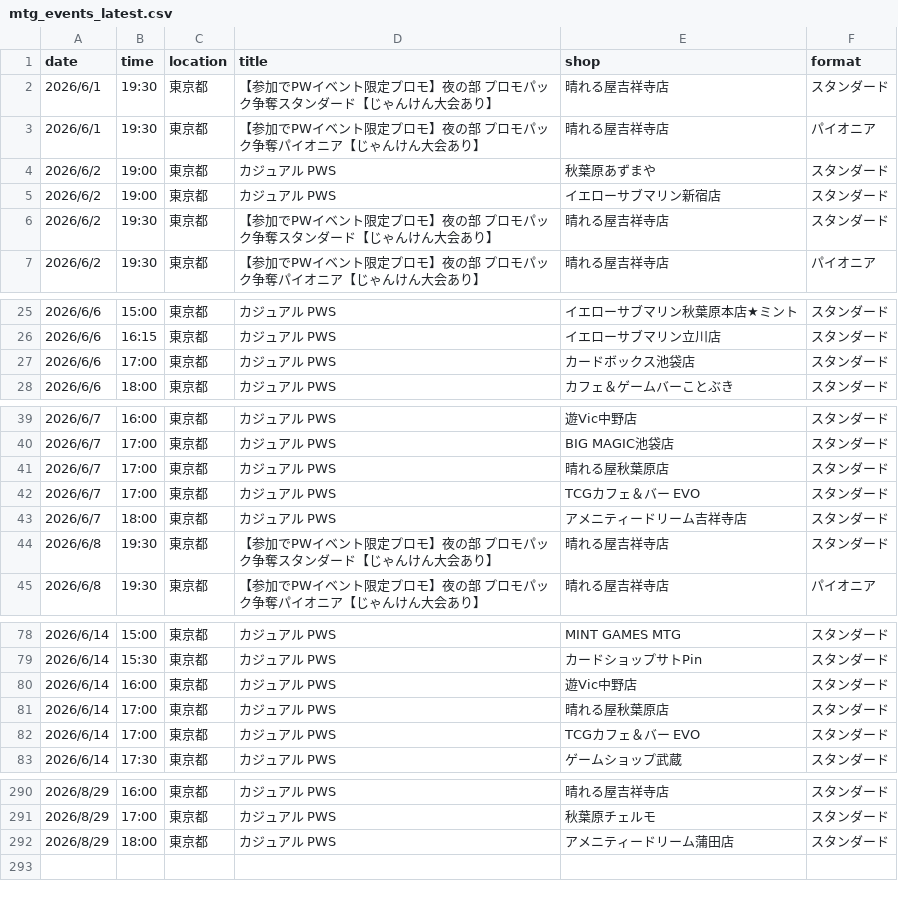
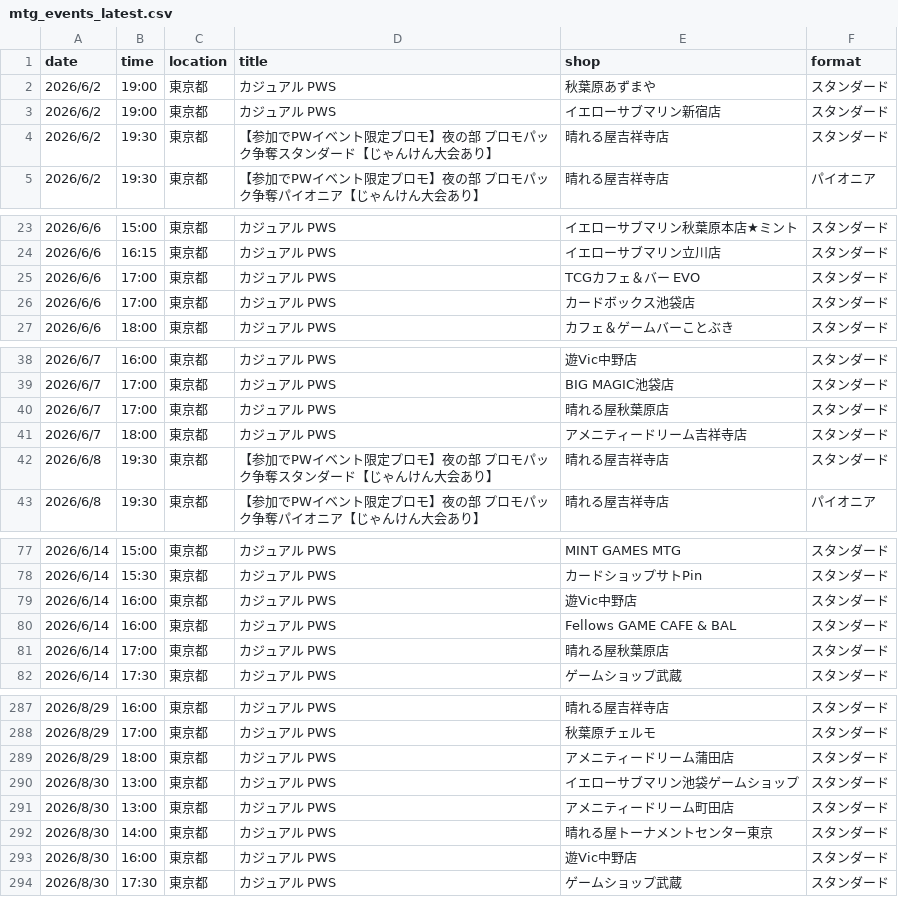
Before and after one commit to wakame1367/mtg_official_event_scraper, a CSV file: mtg_events_latest.csv, drawn as a sheet; only a part is shown, gaps mark what is left out; removed rows and columns are numbered as before the commit, all else as after; the diff covers the shown part only; the diff names each change by its address in the sheet, - before the commit and + after, or states it on an @@ line.

```diff
--- a/mtg_events_latest.csv
+++ b/mtg_events_latest.csv
-row 2: 2026/6/1 | 19:30 | 東京都 | 【参加でPWイベント限定プロモ】夜の部 プロモパック争奪スタンダード【じゃんけん大会あり】 | 晴れる屋吉祥寺店 | スタンダード
-row 3: 2026/6/1 | 19:30 | 東京都 | 【参加でPWイベント限定プロモ】夜の部 プロモパック争奪パイオニア【じゃんけん大会あり】 | 晴れる屋吉祥寺店 | パイオニア
+row 25: 2026/6/6 | 17:00 | 東京都 | カジュアル PWS | TCGカフェ＆バー EVO | スタンダード
-row 42: 2026/6/7 | 17:00 | 東京都 | カジュアル PWS | TCGカフェ＆バー EVO | スタンダード
+row 80: 2026/6/14 | 16:00 | 東京都 | カジュアル PWS | Fellows GAME CAFE & BAL | スタンダード
-row 82: 2026/6/14 | 17:00 | 東京都 | カジュアル PWS | TCGカフェ＆バー EVO | スタンダード
+row 290: 2026/8/30 | 13:00 | 東京都 | カジュアル PWS | イエローサブマリン池袋ゲームショップ | スタンダード
+row 291: 2026/8/30 | 13:00 | 東京都 | カジュアル PWS | アメニティードリーム町田店 | スタンダード
+row 292: 2026/8/30 | 14:00 | 東京都 | カジュアル PWS | 晴れる屋トーナメントセンター東京 | スタンダード
+row 293: 2026/8/30 | 16:00 | 東京都 | カジュアル PWS | 遊Vic中野店 | スタンダード
+row 294: 2026/8/30 | 17:30 | 東京都 | カジュアル PWS | ゲームショップ武蔵 | スタンダード
```
Also changed, not shown: 1 added row, 2 removed rows and 1 moved row elsewhere in this file, mtg_events.csv, 2 other files.
